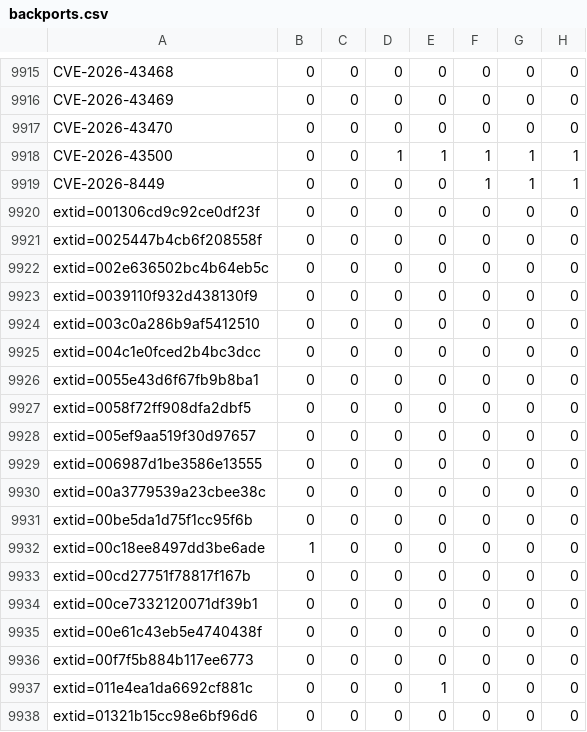
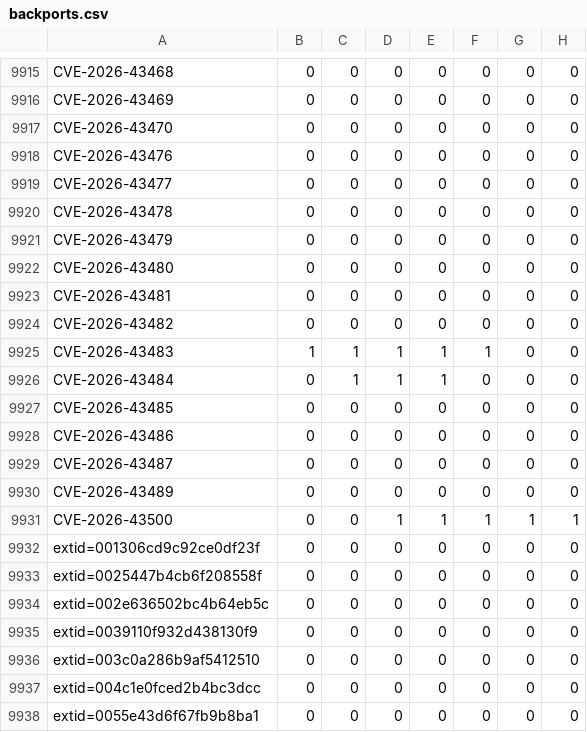
Before and after one commit to sirdarckcat/linux-queries, a CSV file: backports.csv, drawn as a sheet; only a part is shown, gaps mark what is left out; the shorter side is filled out with more unchanged rows.

```diff
--- a/backports.csv
+++ b/backports.csv
@@ -9917,4 +9917,16 @@ CVE-2026-43469,0,0,0,0,0,0,0
 CVE-2026-43470,0,0,0,0,0,0,0
+CVE-2026-43476,0,0,0,0,0,0,0
+CVE-2026-43477,0,0,0,0,0,0,0
+CVE-2026-43478,0,0,0,0,0,0,0
+CVE-2026-43479,0,0,0,0,0,0,0
+CVE-2026-43480,0,0,0,0,0,0,0
+CVE-2026-43481,0,0,0,0,0,0,0
+CVE-2026-43482,0,0,0,0,0,0,0
+CVE-2026-43483,1,1,1,1,1,0,0
+CVE-2026-43484,0,1,1,1,0,0,0
+CVE-2026-43485,0,0,0,0,0,0,0
+CVE-2026-43486,0,0,0,0,0,0,0
+CVE-2026-43487,0,0,0,0,0,0,0
+CVE-2026-43489,0,0,0,0,0,0,0
 CVE-2026-43500,0,0,1,1,1,1,1
-CVE-2026-8449,0,0,0,0,1,1,1
 extid=001306cd9c92ce0df23f,0,0,0,0,0,0,0
```
